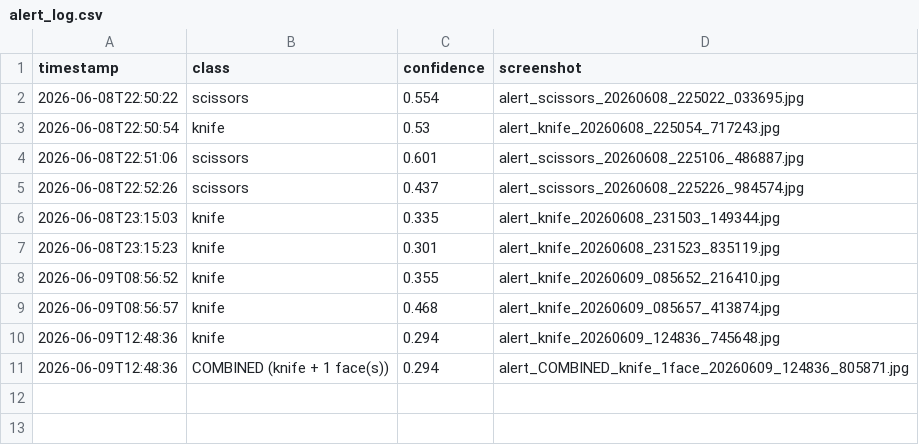
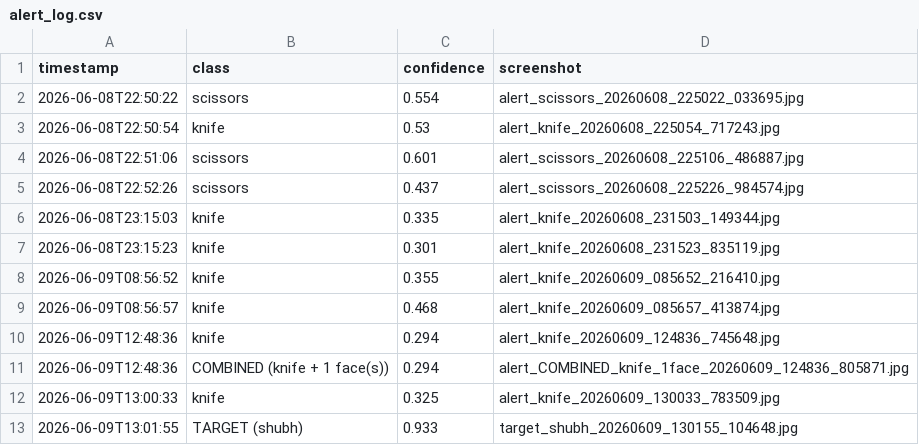
Before and after one commit to shrivastavashubh347-eng/surviellance-system, a CSV file: alerts/alert_log.csv, drawn as a sheet; the diff names each change by its address in the sheet, - before the commit and + after, or states it on an @@ line.

```diff
--- a/alerts/alert_log.csv
+++ b/alerts/alert_log.csv
+row 12: 2026-06-09T13:00:33 | knife | 0.325 | alert_knife_20260609_130033_783509.jpg
+row 13: 2026-06-09T13:01:55 | TARGET (shubh) | 0.933 | target_shubh_20260609_130155_104648.jpg
```
Also changed, not shown: 1 other file.
